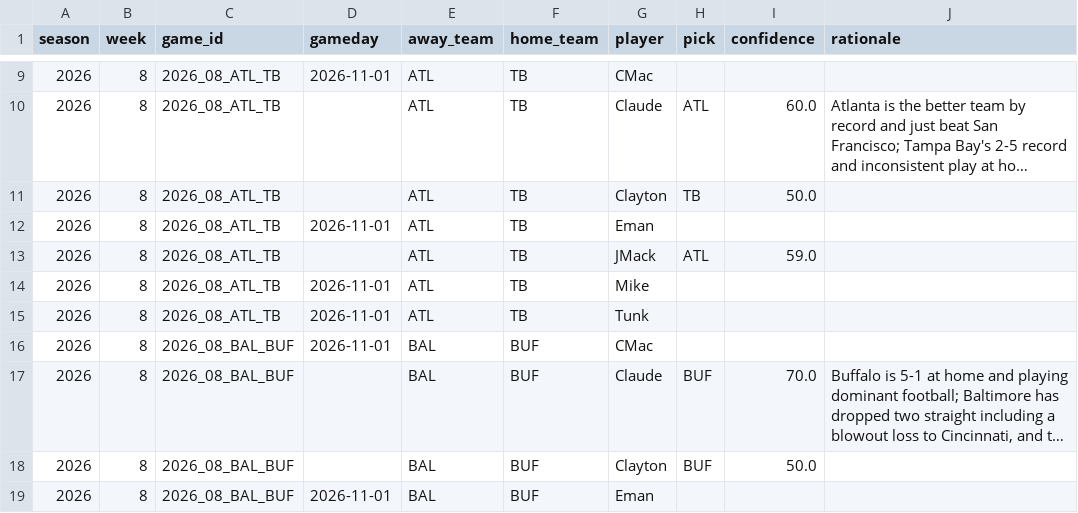
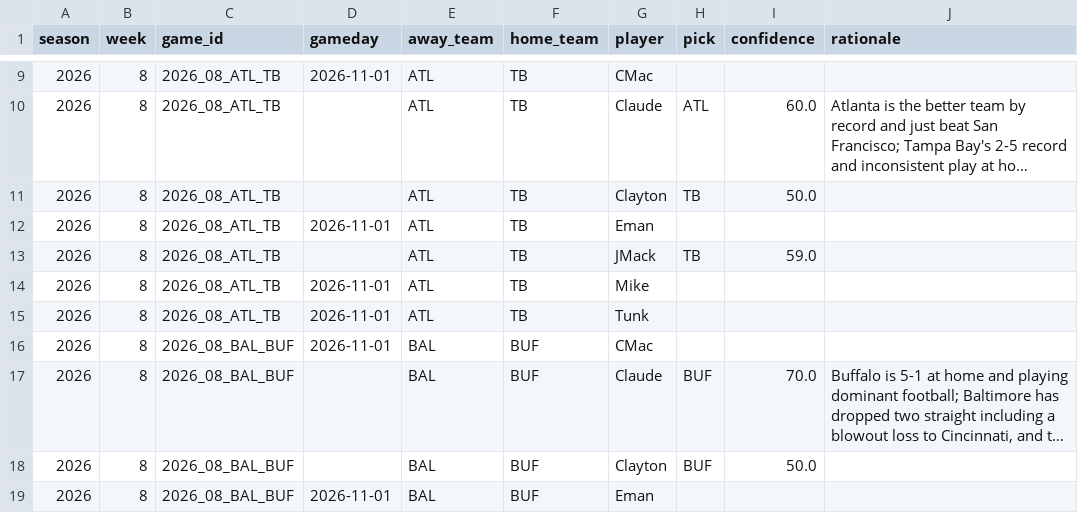
Before and after one commit to JimmyMick/nfl-pickem, a CSV file: predictions/picks/2026-wk08.csv, drawn as a sheet; only a part is shown, gaps mark what is left out; long unchanged cells end in ….

Commit message:
Fix

```diff
--- a/predictions/picks/2026-wk08.csv
+++ b/predictions/picks/2026-wk08.csv
@@ -12,3 +12,3 @@ season,week,game_id,gameday,away_team,home_team,player,pick,confidence,rationale
 2026,8,2026_08_ATL_TB,2026-11-01,ATL,TB,Eman,,,
-2026,8,2026_08_ATL_TB,,ATL,TB,JMack,ATL,59.0,
+2026,8,2026_08_ATL_TB,,ATL,TB,JMack,TB,59.0,
 2026,8,2026_08_ATL_TB,2026-11-01,ATL,TB,Mike,,,
```
